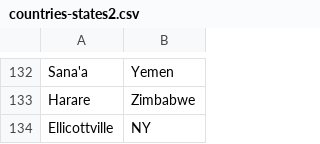
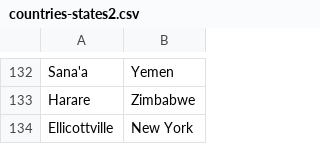
Before and after one commit to zhenya123/zhenya123.github.io, a CSV file: countries-states2.csv, drawn as a sheet; only a part is shown, gaps mark what is left out.

```diff
--- a/countries-states2.csv
+++ b/countries-states2.csv
@@ -133,2 +133,2 @@ Sana'a,Yemen
 Harare,Zimbabwe
-Ellicottville,NY
+Ellicottville,New York
```
